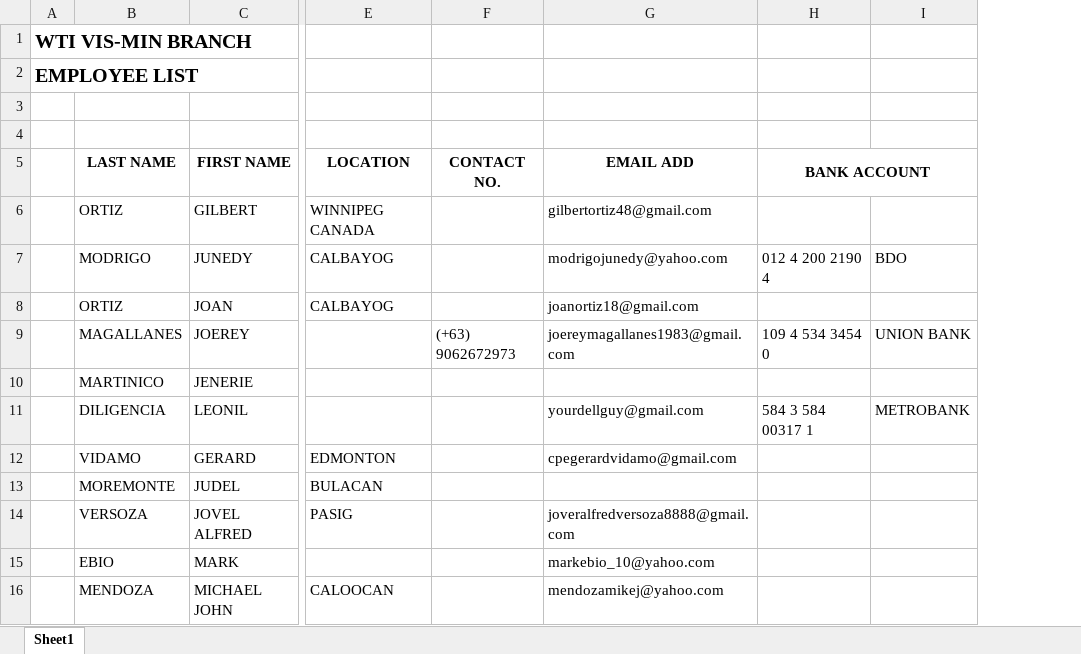
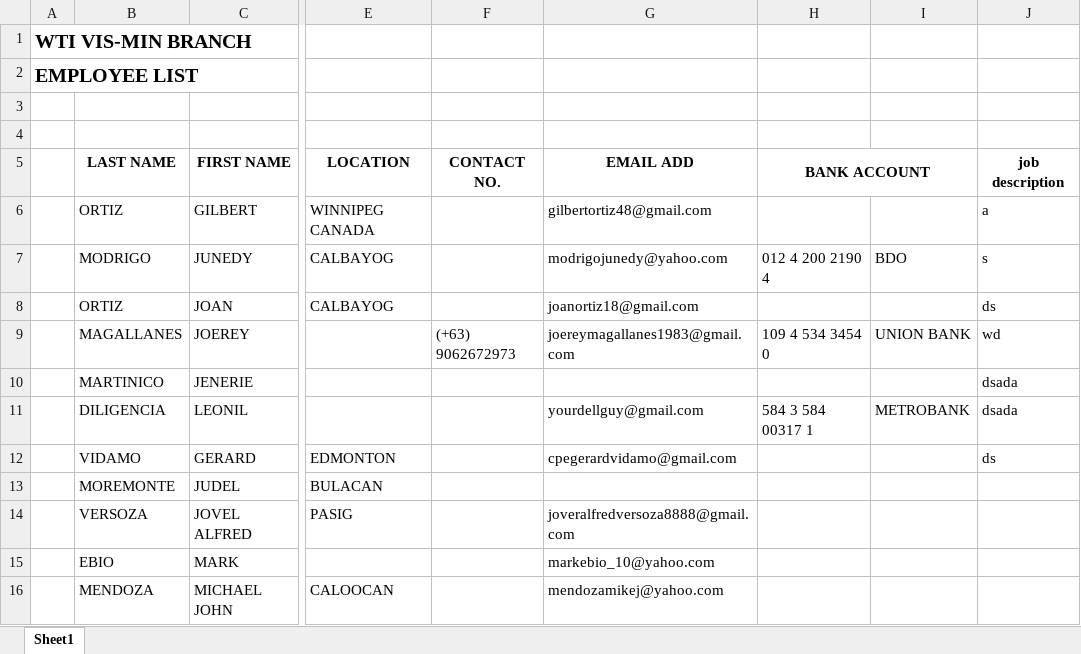
Before and after one commit to joanortiz/employeefirst, an Excel workbook: employee info.xlsx, sheet Sheet1, drawn as a sheet; only a part is shown, gaps mark what is left out; values as stored, in another font and other column widths than the file's, no borders; the diff names each change by its address in the sheet, - before the commit and + after, or states it on an @@ line.

Commit message:
project name enter data
project name enter data

```diff
--- a/employee info.xlsx (sheet Sheet1)
+++ b/employee info.xlsx (sheet Sheet1)
+column J (job description), rows 6-12: a | s | ds | wd | dsada | dsada | ds
```
